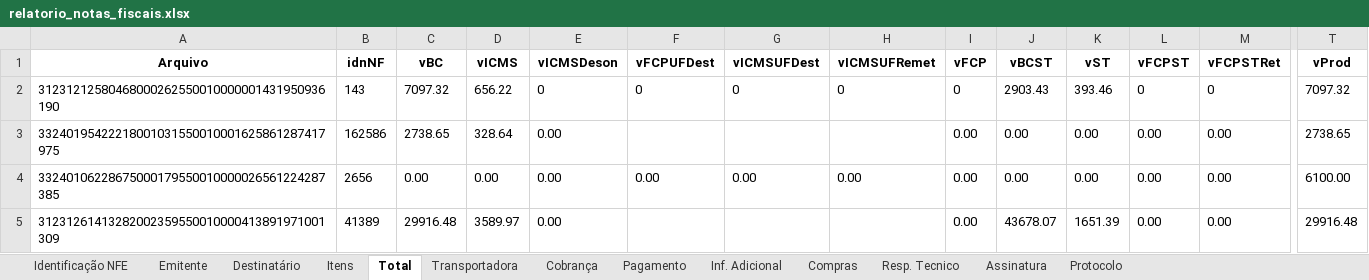
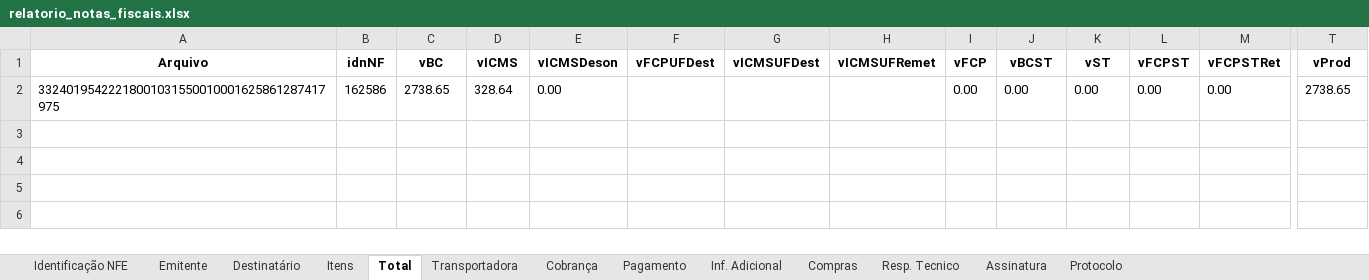
Before and after one commit to IgorSanthos/xmlreader, an Excel workbook: DataFrame_xml/relatorio_notas_fiscais.xlsx, sheet Total, drawn as a sheet; only a part is shown, gaps mark what is left out; values as stored, in another font and other column widths than the file's, no borders; rows hold the shown columns only; the diff names each change by its address in the sheet, - before the commit and + after, or states it on an @@ line.

```diff
--- a/DataFrame_xml/relatorio_notas_fiscais.xlsx (sheet Total)
+++ b/DataFrame_xml/relatorio_notas_fiscais.xlsx (sheet Total)
-row 2: 31231212580468000262550010000001431950936190 | 143 | 7097.32 | 656.22 | 0 | 0 | 0 | 0 | 0 | 2903.43 | 393.46 | 0 | 0 | 7097.32
-row 4: 33240106228675000179550010000026561224287385 | 2656 | 0.00 | 0.00 | 0.00 | 0.00 | 0.00 | 0.00 | 0.00 | 0.00 | 0.00 | 0.00 | 0.00 | 6100.00
-row 5: 31231261413282002359550010000413891971001309 | 41389 | 29916.48 | 3589.97 | 0.00 |  |  |  | 0.00 | 43678.07 | 1651.39 | 0.00 | 0.00 | 29916.48
```
Also changed, not shown: sheet Itens, sheet Identificação NFE, sheet Emitente, sheet Destinatário, sheet Transportadora, sheet Protocolo, 6 more sheets, 8 other files.
